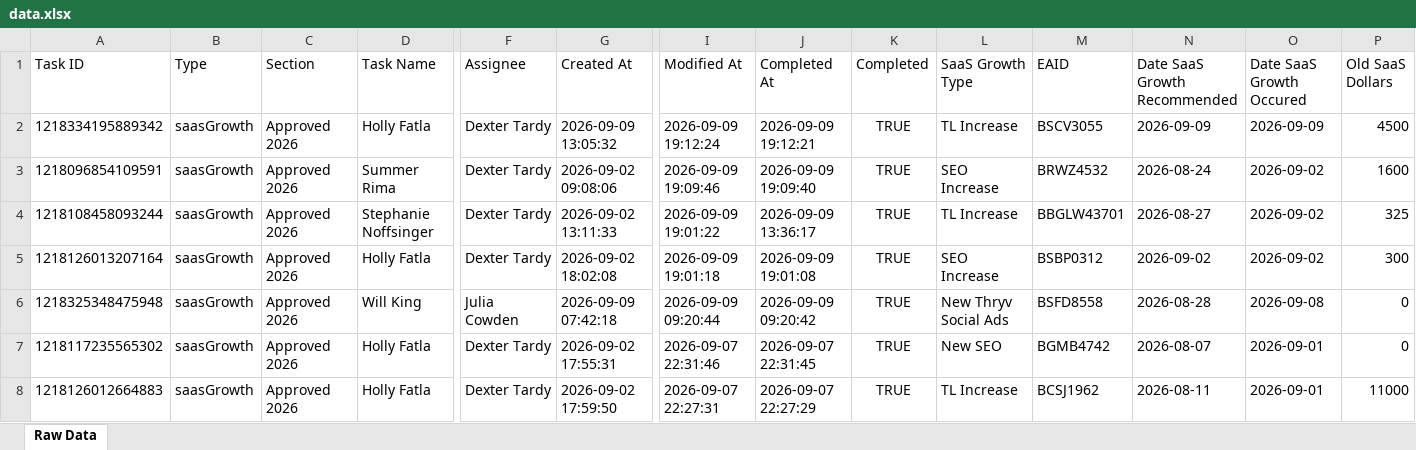
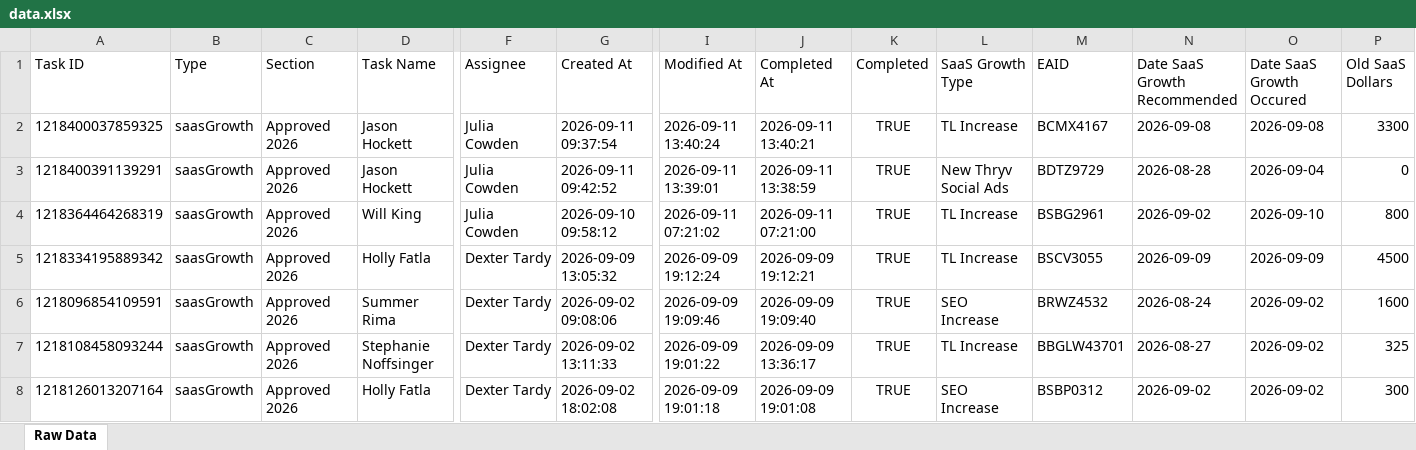
Before and after one commit to timramosthryv/saas-growth-dashboard, an Excel workbook: data.xlsx, sheet Raw Data, drawn as a sheet; only a part is shown, gaps mark what is left out; the shorter side is filled out with more unchanged rows; values as stored, in another font and other column widths than the file's, no borders; rows hold the shown columns only; the diff names each change by its address in the sheet, - before the commit and + after, or states it on an @@ line.

```diff
--- a/data.xlsx (sheet Raw Data)
+++ b/data.xlsx (sheet Raw Data)
+row 2: 1218400037859325 | saasGrowth | Approved 2026 | Jason Hockett | Julia Cowden | 2026-09-11 09:37:54 | 2026-09-11 13:40:24 | 2026-09-11 13:40:21 | TRUE | TL Increase | BCMX4167 | 2026-09-08 | 2026-09-08 | 3300
+row 3: 1218400391139291 | saasGrowth | Approved 2026 | Jason Hockett | Julia Cowden | 2026-09-11 09:42:52 | 2026-09-11 13:39:01 | 2026-09-11 13:38:59 | TRUE | New Thryv Social Ads | BDTZ9729 | 2026-08-28 | 2026-09-04 | 0
+row 4: 1218364464268319 | saasGrowth | Approved 2026 | Will King | Julia Cowden | 2026-09-10 09:58:12 | 2026-09-11 07:21:02 | 2026-09-11 07:21:00 | TRUE | TL Increase | BSBG2961 | 2026-09-02 | 2026-09-10 | 800
```
Also changed, not shown: 1 other file.
